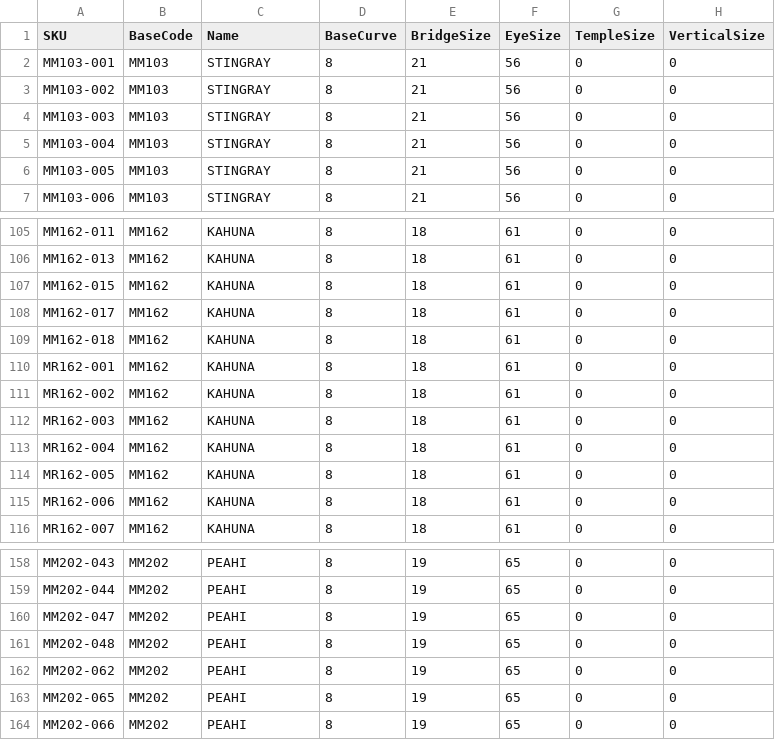
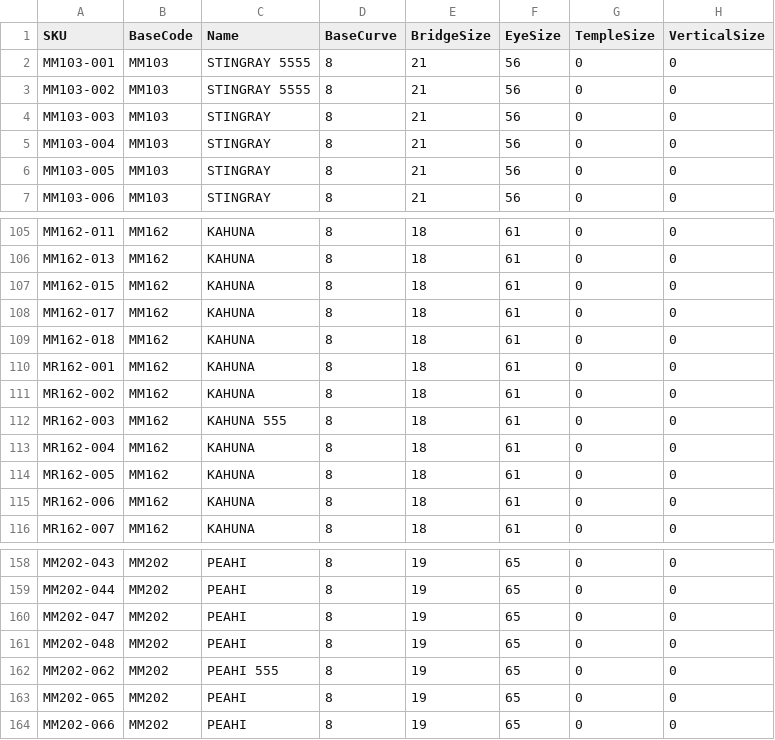
Before and after one commit to kenrazo/MyData, a CSV file: MyMaui-Export.xlsx - Sheet2.csv, drawn as a sheet; only a part is shown, gaps mark what is left out; the diff names each change by its address in the sheet, - before the commit and + after, or states it on an @@ line.

Commit message:
Update MyMaui-Export.xlsx - Sheet2.csv

```diff
--- a/MyMaui-Export.xlsx - Sheet2.csv
+++ b/MyMaui-Export.xlsx - Sheet2.csv
-C2:C3 (Name): STINGRAY
+C2:C3 (Name): STINGRAY 5555
-C112 (Name): KAHUNA
+C112 (Name): KAHUNA 555
-C162 (Name): PEAHI
+C162 (Name): PEAHI 555
```
